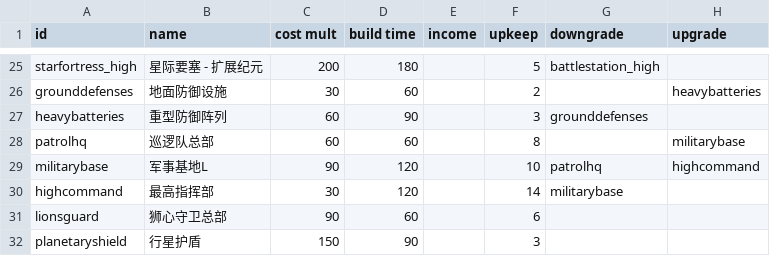
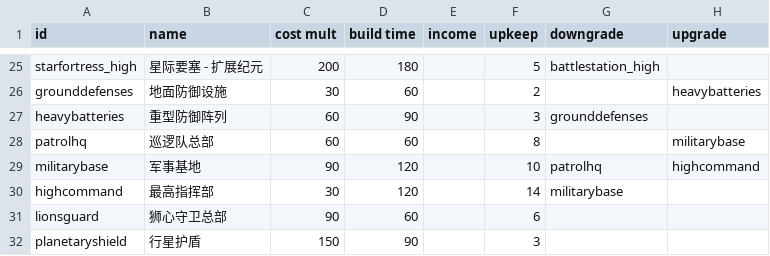
Before and after one commit to TruthOriginem/Starsector-0951-Localization, a CSV file: localization/data/campaign/industries.csv, drawn as a sheet; only a part is shown, gaps mark what is left out; the diff names each change by its address in the sheet, - before the commit and + after, or states it on an @@ line.

Commit message:
Add files via upload

```diff
--- a/localization/data/campaign/industries.csv
+++ b/localization/data/campaign/industries.csv
-B29 (name): 军事基地L
+B29 (name): 军事基地
```
